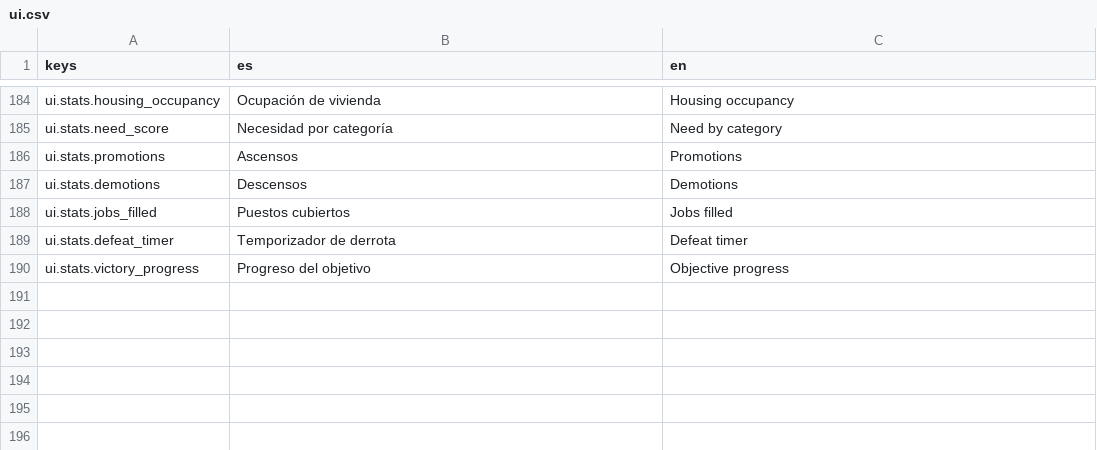
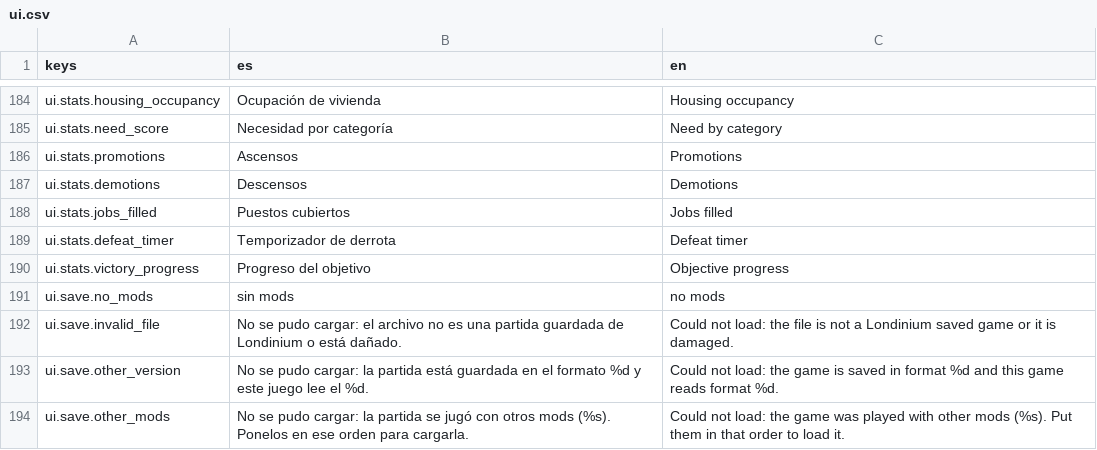
Before and after one commit to Palehour/londinium, a CSV file: locale/ui.csv, drawn as a sheet; only a part is shown, gaps mark what is left out; the diff names each change by its address in the sheet, - before the commit and + after, or states it on an @@ line.

```diff
--- a/locale/ui.csv
+++ b/locale/ui.csv
+row 191: ui.save.no_mods | sin mods | no mods
+row 192: ui.save.invalid_file | No se pudo cargar: el archivo no es una partida guardada de Londinium o está dañado. | Could not load: the file is not a Londinium saved game or it is damaged.
+row 193: ui.save.other_version | No se pudo cargar: la partida está guardada en el formato %d y este juego lee el %d. | Could not load: the game is saved in format %d and this game reads format %d.
+row 194: ui.save.other_mods | No se pudo cargar: la partida se jugó con otros mods (%s). Ponelos en ese orden para cargarla. | Could not load: the game was played with other mods (%s). Put them in that order to load it.
```
Also changed, not shown: 20 other files.
